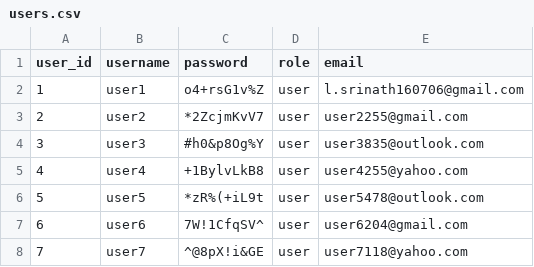
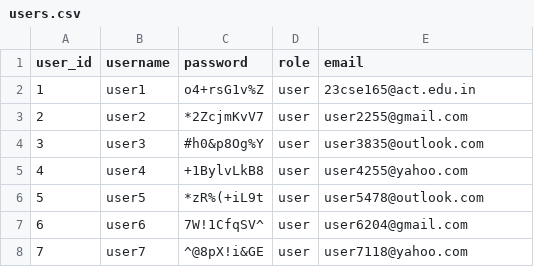
Before and after one commit to Shrutiarulsamy0402/loan, a CSV file: data/users.csv, drawn as a sheet; only a part is shown.

Commit message:
Update users.csv

```diff
--- a/data/users.csv
+++ b/data/users.csv
@@ -1,3 +1,3 @@
 user_id,username,password,role,email
-1,user1,o4+rsG1v%Z,user,l.srinath160706@gmail.com
+1,user1,o4+rsG1v%Z,user,23cse165@act.edu.in
 2,user2,*2ZcjmKvV7,user,user2255@gmail.com
```
